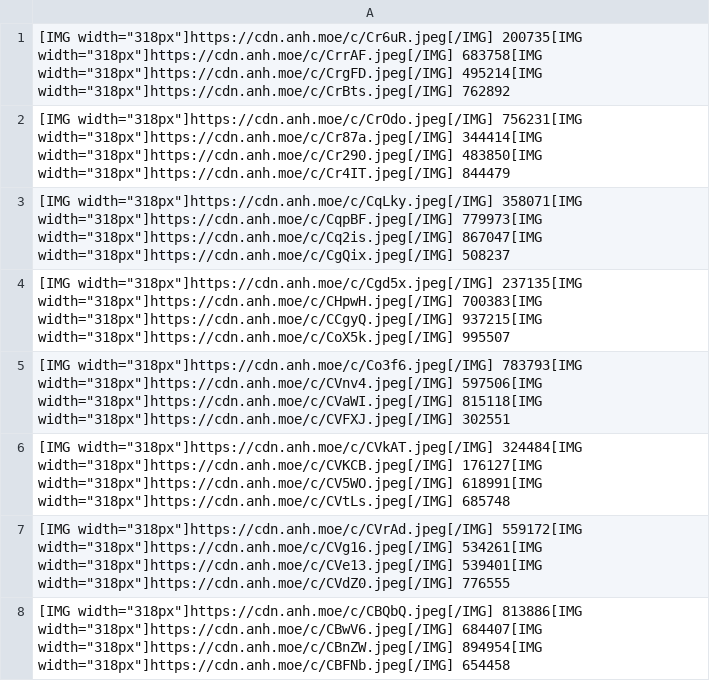
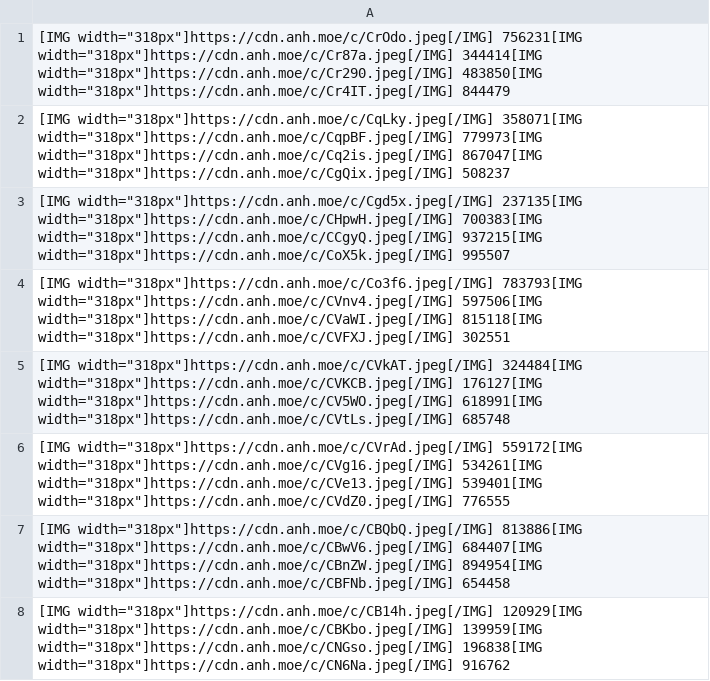
Before and after one commit to gx288/xam2, a CSV file: data.csv, drawn as a sheet; only a part is shown; the shorter side is filled out with more unchanged rows.

```diff
--- a/data.csv
+++ b/data.csv
@@ -1,2 +1 @@
-"[IMG width=""318px""]https://cdn.anh.moe/c/Cr6uR.jpeg[/IMG] 200735[IMG width=""318px""]https://cdn.anh.moe/c/CrrAF.jpeg[/IMG] 683758[IMG width=""318px""]https://cdn.anh.moe/c/CrgFD.jpeg[/IMG] 495214[IMG width=""318px""]https://cdn.anh.moe/c/CrBts.jpeg[/IMG] 762892"
 "[IMG width=""318px""]https://cdn.anh.moe/c/CrOdo.jpeg[/IMG] 756231[IMG width=""318px""]https://cdn.anh.moe/c/Cr87a.jpeg[/IMG] 344414[IMG width=""318px""]https://cdn.anh.moe/c/Cr290.jpeg[/IMG] 483850[IMG width=""318px""]https://cdn.anh.moe/c/Cr4IT.jpeg[/IMG] 844479"
```
